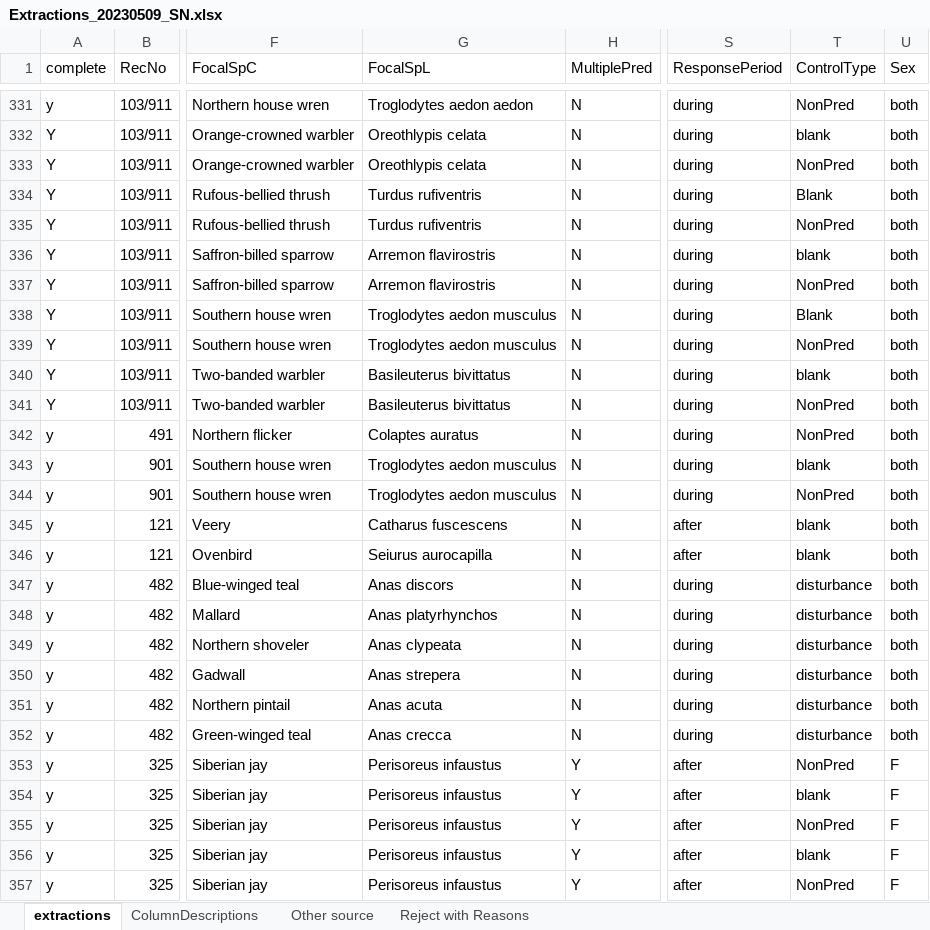
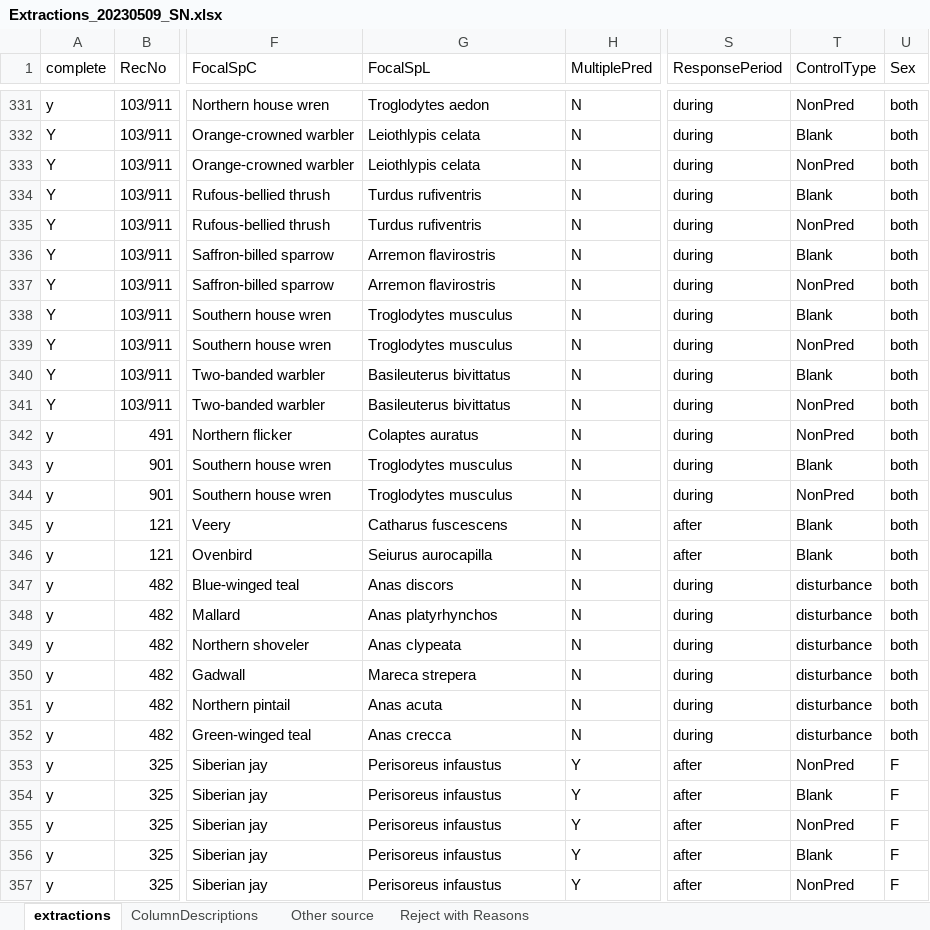
Before and after one commit to itchyshin/multimodality, an Excel workbook: data/Extractions_20230509_SN.xlsx, sheet extractions, drawn as a sheet; only a part is shown, gaps mark what is left out; values as stored, in another font and other column widths than the file's, no cell formats; the diff covers the shown part only; the diff names each change by its address in the sheet, - before the commit and + after, or states it on an @@ line.

```diff
--- a/data/Extractions_20230509_SN.xlsx (sheet extractions)
+++ b/data/Extractions_20230509_SN.xlsx (sheet extractions)
-G331 (FocalSpL): Troglodytes aedon aedon
+G331 (FocalSpL): Troglodytes aedon
-G332:G333 (FocalSpL): Oreothlypis celata
+G332:G333 (FocalSpL): Leiothlypis celata
-T332 (ControlType): blank
+T332 (ControlType): Blank
-T336 (ControlType): blank
+T336 (ControlType): Blank
-G338:G339 (FocalSpL): Troglodytes aedon musculus
+G338:G339 (FocalSpL): Troglodytes musculus
-T340 (ControlType): blank
+T340 (ControlType): Blank
-G343:G344 (FocalSpL): Troglodytes aedon musculus
+G343:G344 (FocalSpL): Troglodytes musculus
-T343 (ControlType): blank
+T343 (ControlType): Blank
-T345:T346 (ControlType): blank
+T345:T346 (ControlType): Blank
-G350 (FocalSpL): Anas strepera
+G350 (FocalSpL): Mareca strepera
-T354 (ControlType): blank
+T354 (ControlType): Blank
-T356 (ControlType): blank
+T356 (ControlType): Blank
```
Also changed, not shown: 131 edited cells elsewhere in this sheet, cell formats, 4 other files.
